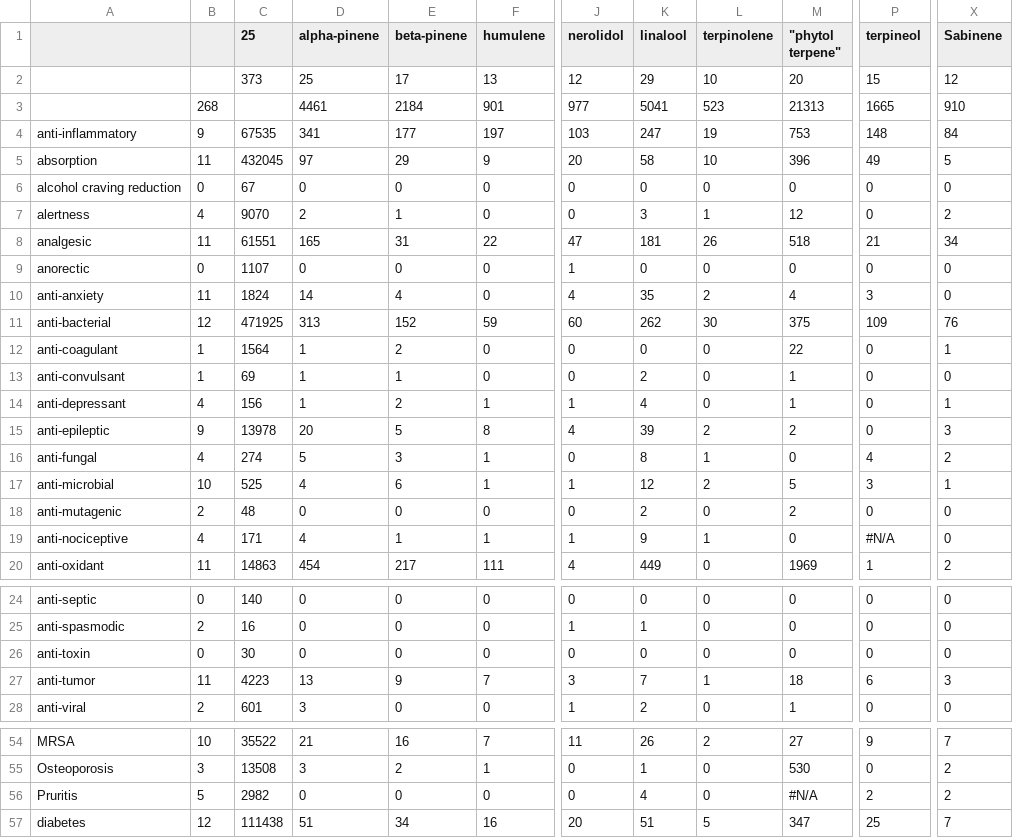
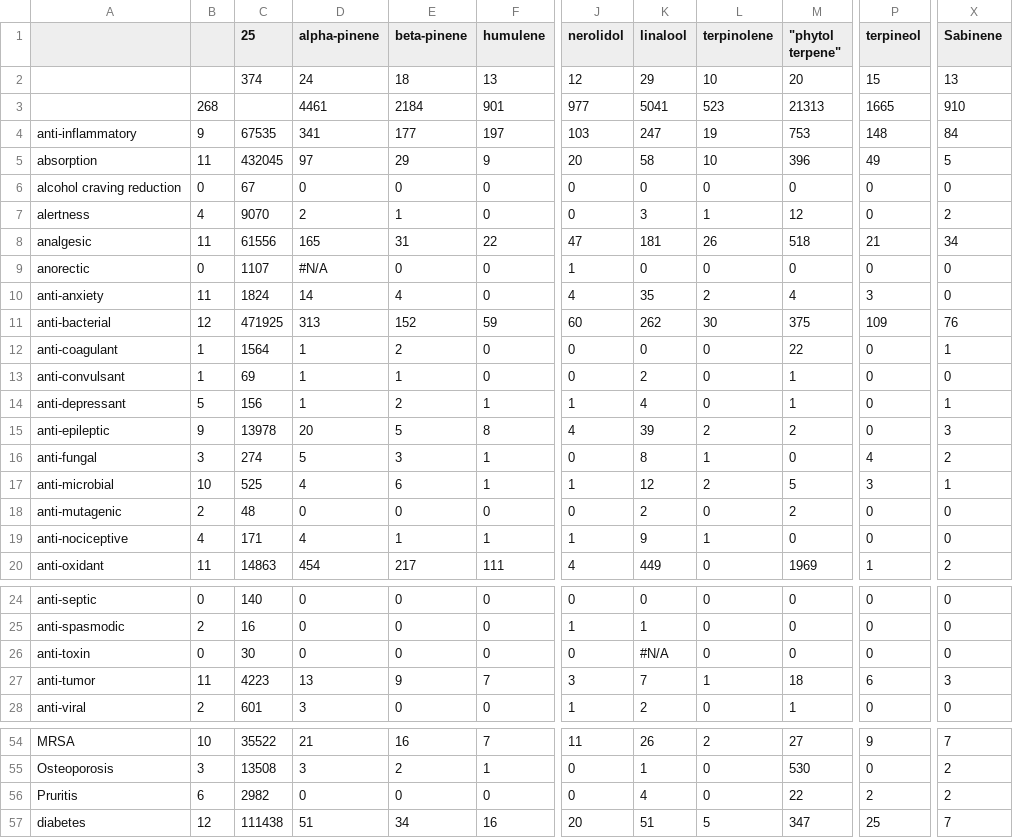
Before and after one commit to Terpedia/terpmed, a CSV file: data/results.csv, drawn as a sheet; only a part is shown, gaps mark what is left out; the diff covers the shown part only; the diff names each change by its address in the sheet, - before the commit and + after, or states it on an @@ line.

```diff
--- a/data/results.csv
+++ b/data/results.csv
-C2 (25): 373
+C2 (25): 374
-D2 (alpha-pinene): 25
+D2 (alpha-pinene): 24
-E2 (beta-pinene): 17
+E2 (beta-pinene): 18
-X2 (Sabinene): 12
+X2 (Sabinene): 13
-C8 (25): 61551
+C8 (25): 61556
-D9 (alpha-pinene): 0
+D9 (alpha-pinene): #N/A
-B14: 4
+B14: 5
-B16: 4
+B16: 3
-P19 (terpineol): #N/A
+P19 (terpineol): 0
-K26 (linalool): 0
+K26 (linalool): #N/A
-B56: 5
+B56: 6
-M56 ("phytol terpene"): #N/A
+M56 ("phytol terpene"): 22
```
Also changed, not shown: 2 edited cells elsewhere in this file, public/results.csv, 2 other files.
